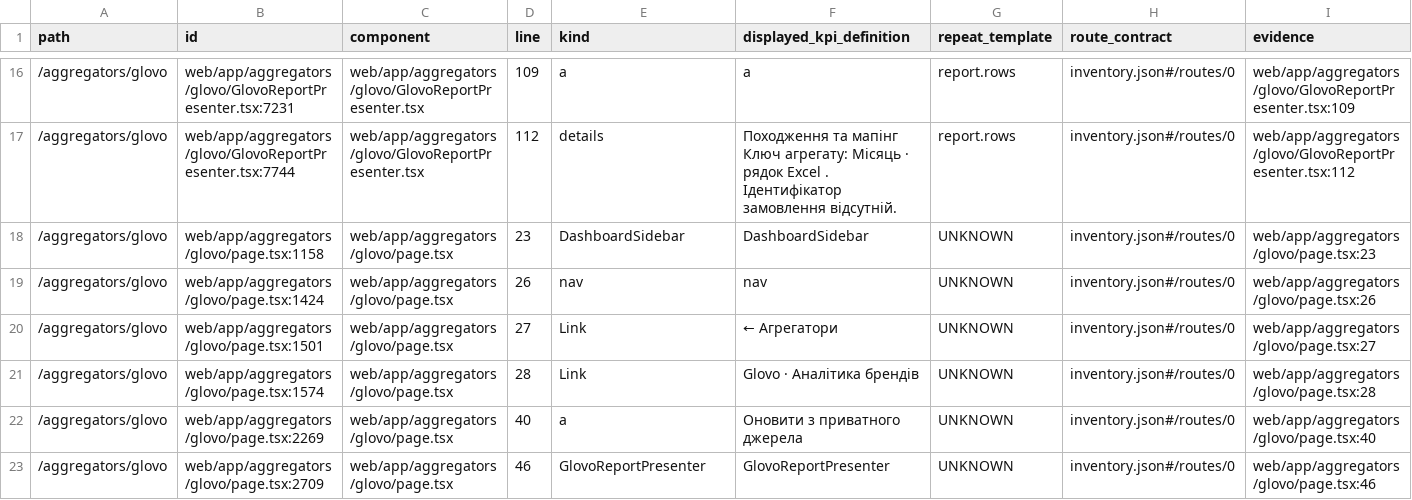
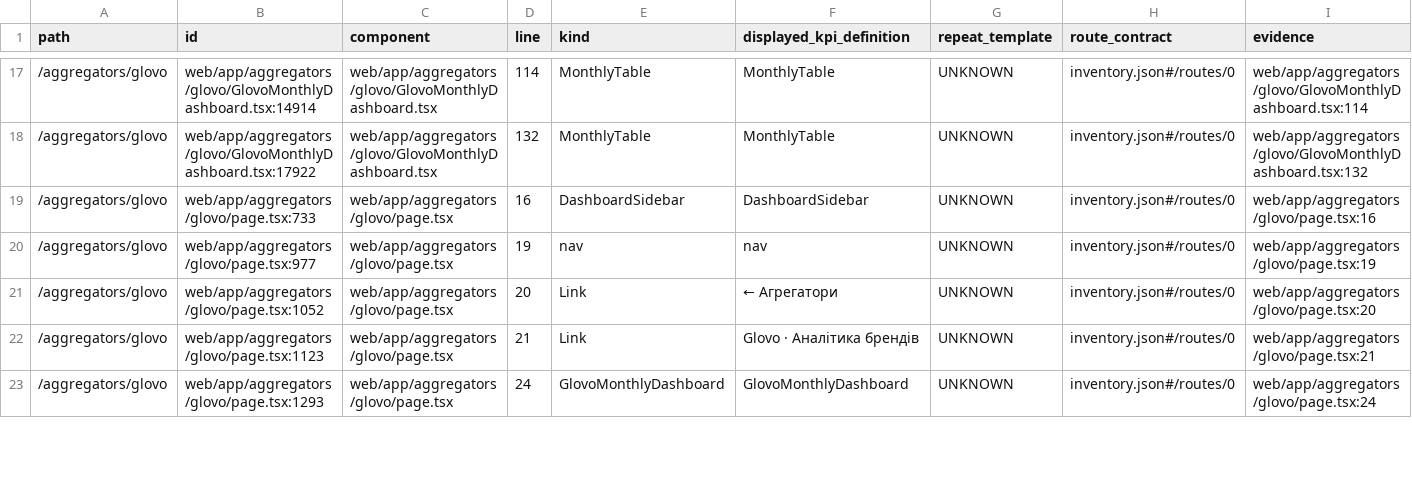
Before and after one commit to adduakiev/mystoriya-bi, a CSV file: docs/audit/2026-10-24/tab-block-matrix.csv, drawn as a sheet; only a part is shown, gaps mark what is left out; the diff covers the shown part only.

Commit message:
Build mapped Glovo brand-by-month report and site drilldown
Owner approved branch publication, PR, preview verification and production release after successful checks on 2026-11-17. No database or credential changes.

```diff
--- a/docs/audit/2026-10-24/tab-block-matrix.csv
+++ b/docs/audit/2026-10-24/tab-block-matrix.csv
@@ -16,8 +17,7 @@ path,id,component,line,kind,displayed_kpi_definition,repeat_template,route_contr
-"/aggregators/glovo","web/app/aggregators/glovo/GlovoReportPresenter.tsx:7231","web/app/aggregators/glovo/GlovoReportPresenter.tsx","109","a","a","report.rows","inventory.json#/routes/0","web/app/aggregators/glovo/GlovoReportPresenter.tsx:109"
-"/aggregators/glovo","web/app/aggregators/glovo/GlovoReportPresenter.tsx:7744","web/app/aggregators/glovo/GlovoReportPresenter.tsx","112","details","Походження та мапінг Ключ агрегату: Місяць · рядок Excel . Ідентифікатор замовлення відсутній.","report.rows","inventory.json#/routes/0","web/app/aggregators/glovo/GlovoReportPresenter.tsx:112"
-"/aggregators/glovo","web/app/aggregators/glovo/page.tsx:1158","web/app/aggregators/glovo/page.tsx","23","DashboardSidebar","DashboardSidebar","UNKNOWN","inventory.json#/routes/0","web/app/aggregators/glovo/page.tsx:23"
-"/aggregators/glovo","web/app/aggregators/glovo/page.tsx:1424","web/app/aggregators/glovo/page.tsx","26","nav","nav","UNKNOWN","inventory.json#/routes/0","web/app/aggregators/glovo/page.tsx:26"
-"/aggregators/glovo","web/app/aggregators/glovo/page.tsx:1501","web/app/aggregators/glovo/page.tsx","27","Link","← Агрегатори","UNKNOWN","inventory.json#/routes/0","web/app/aggregators/glovo/page.tsx:27"
-"/aggregators/glovo","web/app/aggregators/glovo/page.tsx:1574","web/app/aggregators/glovo/page.tsx","28","Link","Glovo · Аналітика брендів","UNKNOWN","inventory.json#/routes/0","web/app/aggregators/glovo/page.tsx:28"
-"/aggregators/glovo","web/app/aggregators/glovo/page.tsx:2269","web/app/aggregators/glovo/page.tsx","40","a","Оновити з приватного джерела","UNKNOWN","inventory.json#/routes/0","web/app/aggregators/glovo/page.tsx:40"
-"/aggregators/glovo","web/app/aggregators/glovo/page.tsx:2709","web/app/aggregators/glovo/page.tsx","46","GlovoReportPresenter","GlovoReportPresenter","UNKNOWN","inventory.json#/routes/0","web/app/aggregators/glovo/page.tsx:46"
+"/aggregators/glovo","web/app/aggregators/glovo/GlovoMonthlyDashboard.tsx:14914","web/app/aggregators/glovo/GlovoMonthlyDashboard.tsx","114","MonthlyTable","MonthlyTable","UNKNOWN","inventory.json#/routes/0","web/app/aggregators/glovo/GlovoMonthlyDashboard.tsx:114"
+"/aggregators/glovo","web/app/aggregators/glovo/GlovoMonthlyDashboard.tsx:17922","web/app/aggregators/glovo/GlovoMonthlyDashboard.tsx","132","MonthlyTable","MonthlyTable","UNKNOWN","inventory.json#/routes/0","web/app/aggregators/glovo/GlovoMonthlyDashboard.tsx:132"
+"/aggregators/glovo","web/app/aggregators/glovo/page.tsx:733","web/app/aggregators/glovo/page.tsx","16","DashboardSidebar","DashboardSidebar","UNKNOWN","inventory.json#/routes/0","web/app/aggregators/glovo/page.tsx:16"
+"/aggregators/glovo","web/app/aggregators/glovo/page.tsx:977","web/app/aggregators/glovo/page.tsx","19","nav","nav","UNKNOWN","inventory.json#/routes/0","web/app/aggregators/glovo/page.tsx:19"
+"/aggregators/glovo","web/app/aggregators/glovo/page.tsx:1052","web/app/aggregators/glovo/page.tsx","20","Link","← Агрегатори","UNKNOWN","inventory.json#/routes/0","web/app/aggregators/glovo/page.tsx:20"
+"/aggregators/glovo","web/app/aggregators/glovo/page.tsx:1123","web/app/aggregators/glovo/page.tsx","21","Link","Glovo · Аналітика брендів","UNKNOWN","inventory.json#/routes/0","web/app/aggregators/glovo/page.tsx:21"
+"/aggregators/glovo","web/app/aggregators/glovo/page.tsx:1293","web/app/aggregators/glovo/page.tsx","24","GlovoMonthlyDashboard","GlovoMonthlyDashboard","UNKNOWN","inventory.json#/routes/0","web/app/aggregators/glovo/page.tsx:24"
```
Also changed, not shown: 1 added row, 1 removed row and 91 edited cells elsewhere in this file, 15 other files.
